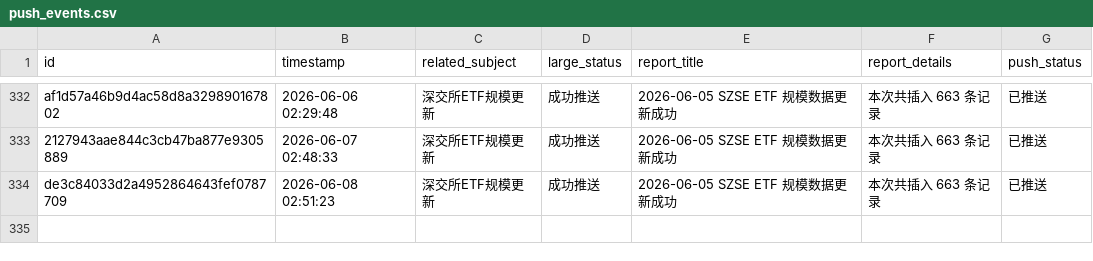
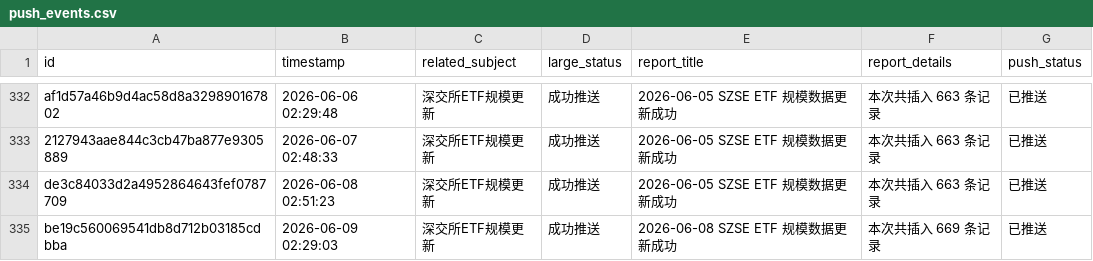
Before and after one commit to cmdSTARMO/cmdstar.github.io, a CSV file: auto_files/push_related/data/push_events.csv, drawn as a sheet; only a part is shown, gaps mark what is left out; the diff names each change by its address in the sheet, - before the commit and + after, or states it on an @@ line.

```diff
--- a/auto_files/push_related/data/push_events.csv
+++ b/auto_files/push_related/data/push_events.csv
+row 335: be19c560069541db8d712b03185cdbba | 2026-06-09 02:29:03 | 深交所ETF规模更新 | 成功推送 | 2026-06-08 SZSE ETF 规模数据更新成功 | 本次共插入 669 条记录 | 已推送
```
Also changed, not shown: 1 other file.
